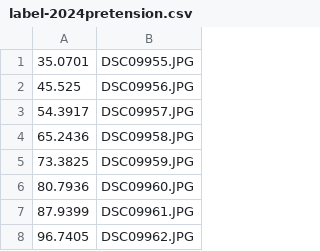
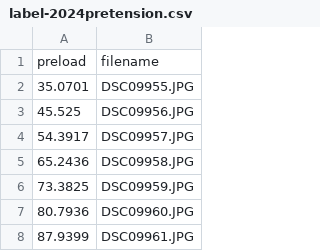
Before and after one commit to ChenYu-K/boltpd, a CSV file: label/label-2024pretension.csv, drawn as a sheet; only a part is shown; the shorter side is filled out with more unchanged rows.

```diff
--- a/label/label-2024pretension.csv
+++ b/label/label-2024pretension.csv
@@ -1 +1,2 @@
+preload,filename
 35.0701,DSC09955.JPG
```
Also changed, not shown: 8 other files.
